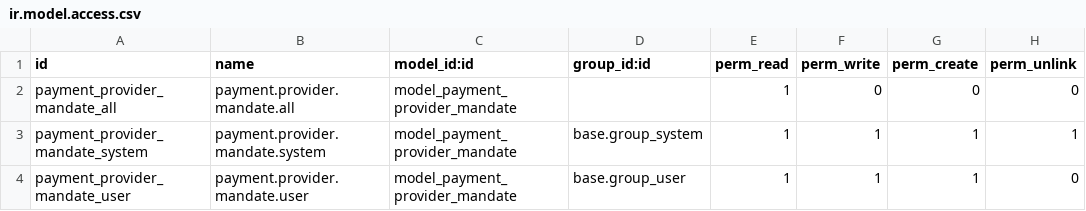
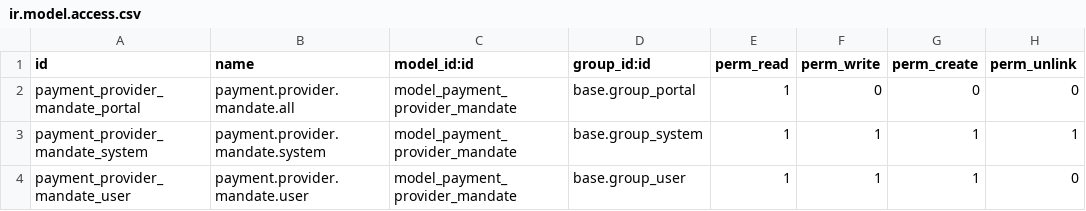
Before and after one commit to onesteinbv/addons-generic, a CSV file: sale_recurring_payment/security/ir.model.access.csv, drawn as a sheet.

Commit message:
[IMP] sale_recurring_payment: Added portal group access

```diff
--- a/sale_recurring_payment/security/ir.model.access.csv
+++ b/sale_recurring_payment/security/ir.model.access.csv
@@ -1,3 +1,3 @@
 id,name,model_id:id,group_id:id,perm_read,perm_write,perm_create,perm_unlink
-payment_provider_mandate_all,payment.provider.mandate.all,model_payment_provider_mandate,,1,0,0,0
+payment_provider_mandate_portal,payment.provider.mandate.all,model_payment_provider_mandate,base.group_portal,1,0,0,0
 payment_provider_mandate_system,payment.provider.mandate.system,model_payment_provider_mandate,base.group_system,1,1,1,1
```
